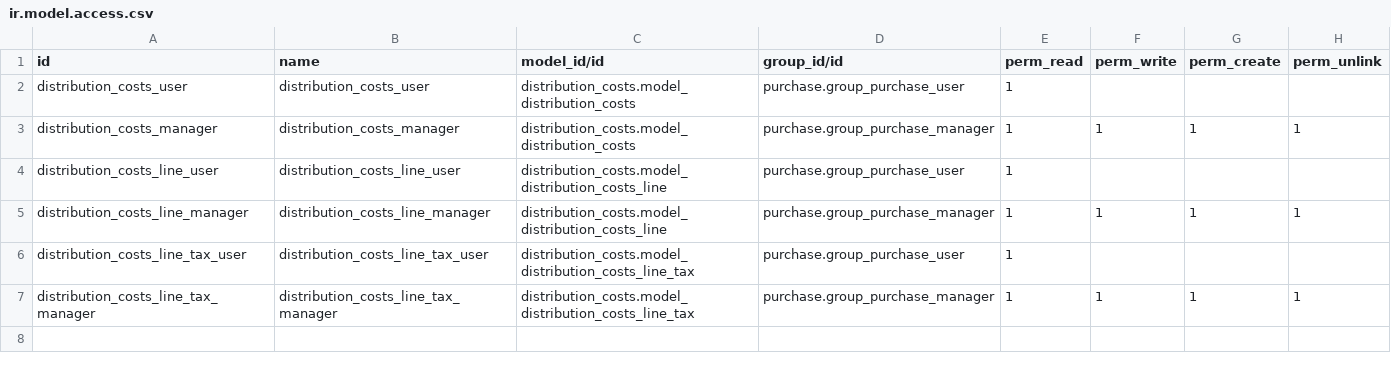
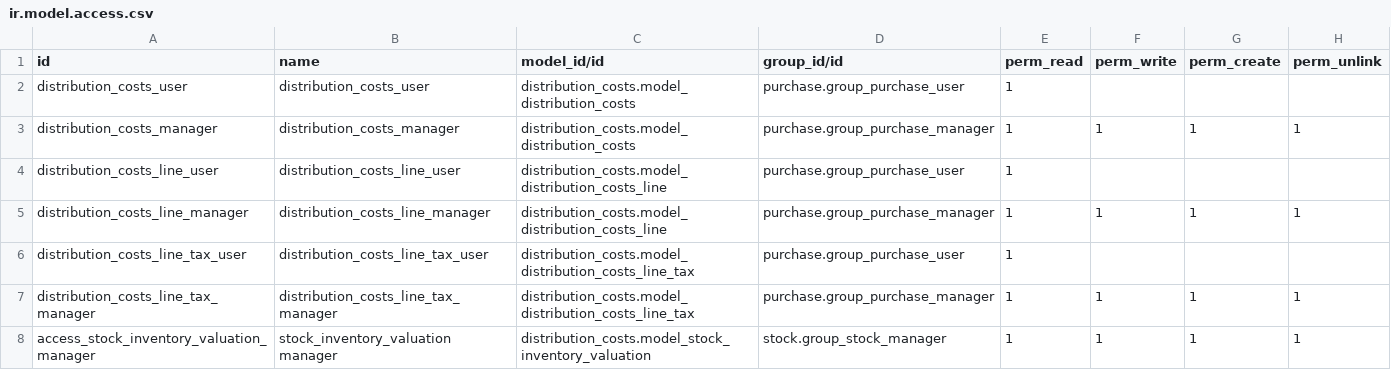
Before and after one commit to subteno-it/distribution_costs, a CSV file: security/ir.model.access.csv, drawn as a sheet.

Commit message:
[IMP] Add inventory valuation wizard

```diff
--- a/security/ir.model.access.csv
+++ b/security/ir.model.access.csv
@@ -7 +7,2 @@
 "distribution_costs_line_tax_manager","distribution_costs_line_tax_manager","distribution_costs.model_distribution_costs_line_tax","purchase.group_purchase_manager","1","1","1","1"
+"access_stock_inventory_valuation_manager","stock_inventory_valuation manager","distribution_costs.model_stock_inventory_valuation","stock.group_stock_manager",1,1,1,1
```
Also changed, not shown: 7 other files.
